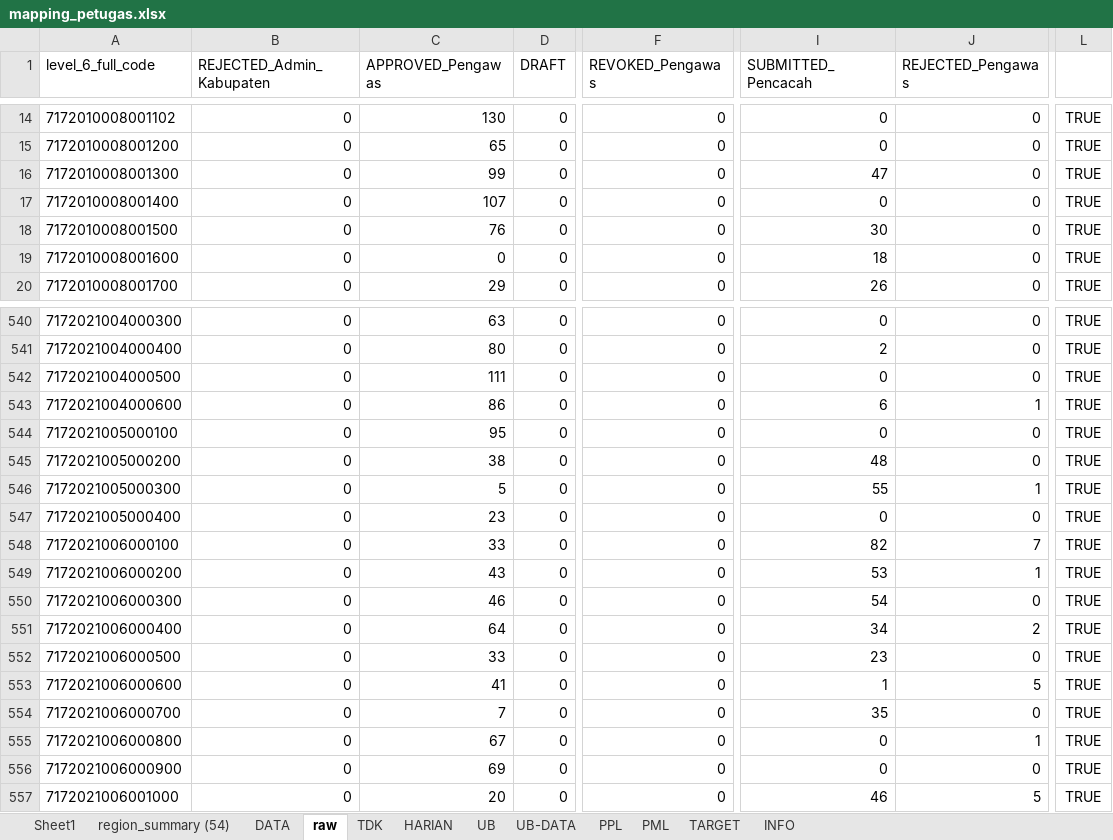
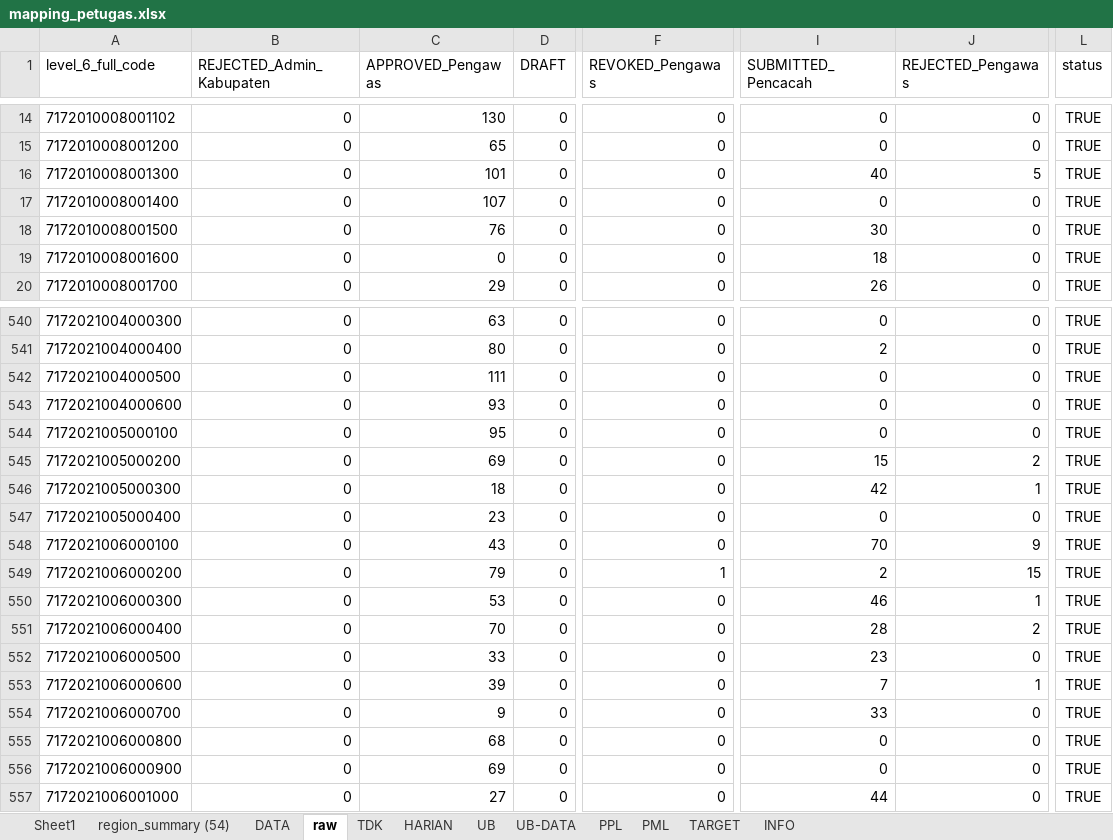
Before and after one commit to gaberielmanalu931/dashboard-petugas, an Excel workbook: mapping_petugas.xlsx, sheet raw, drawn as a sheet; only a part is shown, gaps mark what is left out; values as stored, in another font and other column widths than the file's, no borders; the diff covers the shown part only; the diff names each change by its address in the sheet, - before the commit and + after, or states it on an @@ line.

```diff
--- a/mapping_petugas.xlsx (sheet raw)
+++ b/mapping_petugas.xlsx (sheet raw)
-L1: (empty)
+L1: status
-C16 (APPROVED_Pengawas): 99
+C16 (APPROVED_Pengawas): 101
-I16 (SUBMITTED_Pencacah): 47
+I16 (SUBMITTED_Pencacah): 40
-J16 (REJECTED_Pengawas): 0
+J16 (REJECTED_Pengawas): 5
-C543 (APPROVED_Pengawas): 86
+C543 (APPROVED_Pengawas): 93
-I543 (SUBMITTED_Pencacah): 6
+I543 (SUBMITTED_Pencacah): 0
-J543 (REJECTED_Pengawas): 1
+J543 (REJECTED_Pengawas): 0
-C545 (APPROVED_Pengawas): 38
+C545 (APPROVED_Pengawas): 69
-I545 (SUBMITTED_Pencacah): 48
+I545 (SUBMITTED_Pencacah): 15
-J545 (REJECTED_Pengawas): 0
+J545 (REJECTED_Pengawas): 2
-C546 (APPROVED_Pengawas): 5
+C546 (APPROVED_Pengawas): 18
-I546 (SUBMITTED_Pencacah): 55
+I546 (SUBMITTED_Pencacah): 42
-C548 (APPROVED_Pengawas): 33
+C548 (APPROVED_Pengawas): 43
-I548 (SUBMITTED_Pencacah): 82
+I548 (SUBMITTED_Pencacah): 70
-J548 (REJECTED_Pengawas): 7
+J548 (REJECTED_Pengawas): 9
-C549 (APPROVED_Pengawas): 43
+C549 (APPROVED_Pengawas): 79
-F549 (REVOKED_Pengawas): 0
+F549 (REVOKED_Pengawas): 1
-I549 (SUBMITTED_Pencacah): 53
+I549 (SUBMITTED_Pencacah): 2
-J549 (REJECTED_Pengawas): 1
+J549 (REJECTED_Pengawas): 15
-C550 (APPROVED_Pengawas): 46
+C550 (APPROVED_Pengawas): 53
-I550 (SUBMITTED_Pencacah): 54
+I550 (SUBMITTED_Pencacah): 46
-J550 (REJECTED_Pengawas): 0
+J550 (REJECTED_Pengawas): 1
-C551 (APPROVED_Pengawas): 64
+C551 (APPROVED_Pengawas): 70
-I551 (SUBMITTED_Pencacah): 34
+I551 (SUBMITTED_Pencacah): 28
-C553 (APPROVED_Pengawas): 41
+C553 (APPROVED_Pengawas): 39
-I553 (SUBMITTED_Pencacah): 1
+I553 (SUBMITTED_Pencacah): 7
-J553 (REJECTED_Pengawas): 5
+J553 (REJECTED_Pengawas): 1
-C554 (APPROVED_Pengawas): 7
+C554 (APPROVED_Pengawas): 9
-I554 (SUBMITTED_Pencacah): 35
+I554 (SUBMITTED_Pencacah): 33
-C555 (APPROVED_Pengawas): 67
+C555 (APPROVED_Pengawas): 68
-J555 (REJECTED_Pengawas): 1
+J555 (REJECTED_Pengawas): 0
-C557 (APPROVED_Pengawas): 20
+C557 (APPROVED_Pengawas): 27
-I557 (SUBMITTED_Pencacah): 46
+I557 (SUBMITTED_Pencacah): 44
-J557 (REJECTED_Pengawas): 5
+J557 (REJECTED_Pengawas): 0
```
Also changed, not shown: 812 edited cells elsewhere in this sheet, sheet DATA, sheet PPL, sheet HARIAN, sheet PML, sheet INFO.
